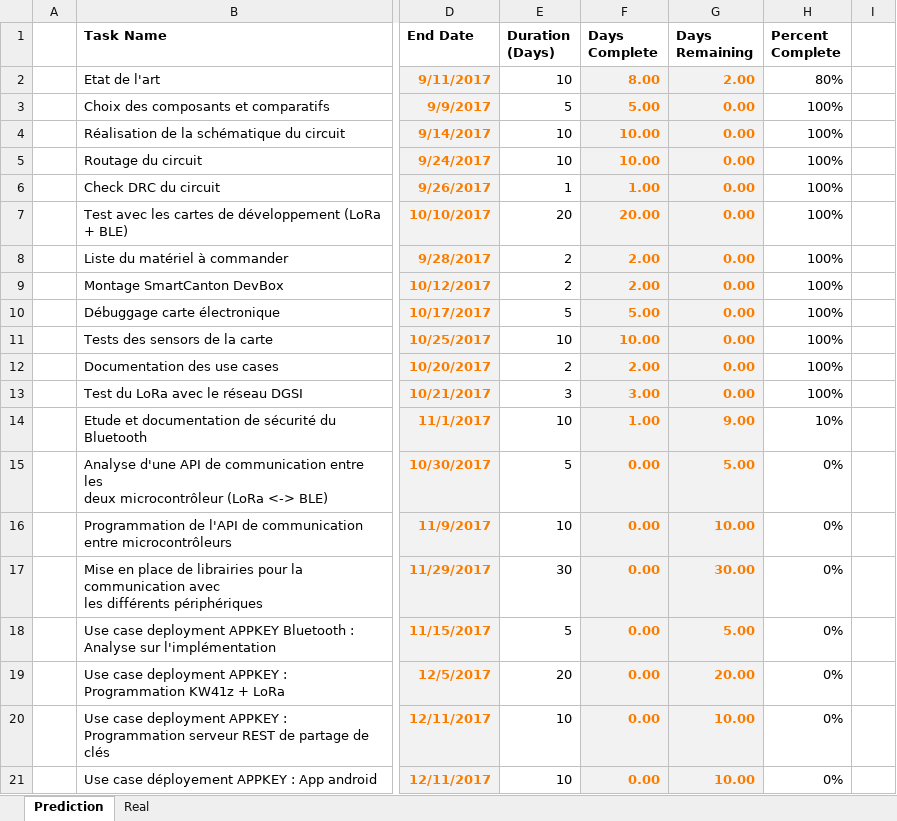
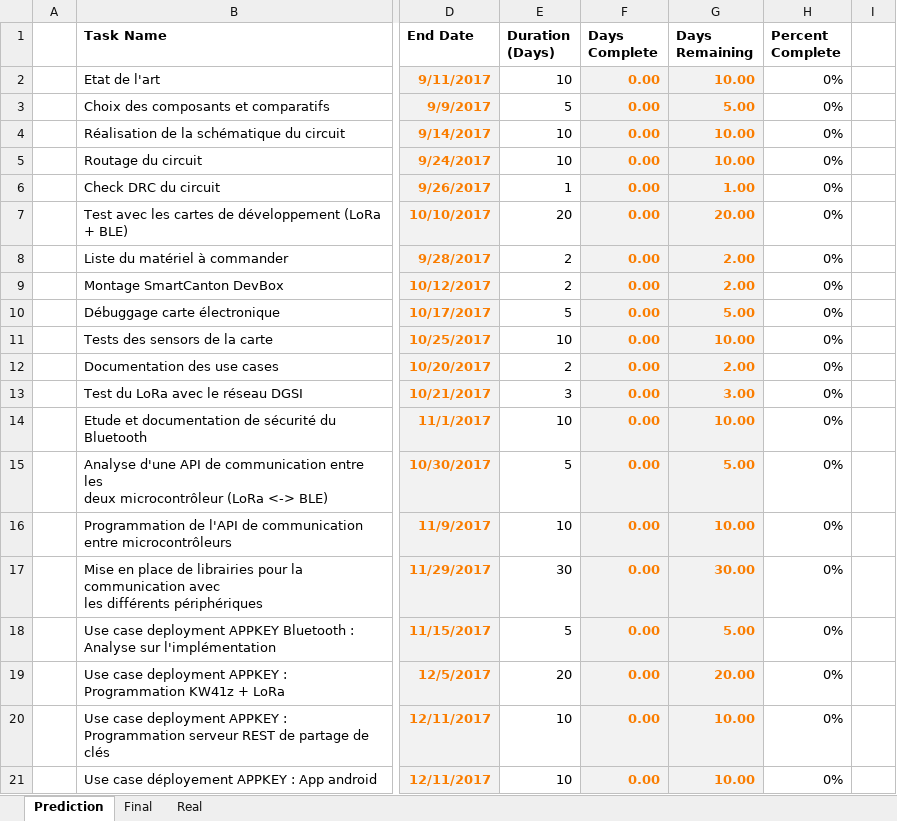
Before and after one commit to Rasnar/SmartCanton, an Excel workbook: doc/Planning_Gantt.xlsx, sheet Prediction, drawn as a sheet; only a part is shown, gaps mark what is left out; values as stored, in another font and other column widths than the file's, no borders; charts and pictures not drawn; the diff names each change by its address in the sheet, - before the commit and + after, or states it on an @@ line.

```diff
--- a/doc/Planning_Gantt.xlsx (sheet Prediction)
+++ b/doc/Planning_Gantt.xlsx (sheet Prediction)
+sheet tab: Final
-F2 (Days Complete): 8.00
+F2 (Days Complete): 0.00
-G2 (Days Remaining): 2.00
+G2 (Days Remaining): 10.00
-H2 (Percent Complete): 80%
+H2 (Percent Complete): 0%
-F3 (Days Complete): 5.00
+F3 (Days Complete): 0.00
-G3 (Days Remaining): 0.00
+G3 (Days Remaining): 5.00
-H3:H13 (Percent Complete): 100%
+H3:H13 (Percent Complete): 0%
-F4:F5 (Days Complete): 10.00
+F4:F5 (Days Complete): 0.00
-G4:G5 (Days Remaining): 0.00
+G4:G5 (Days Remaining): 10.00
-F6 (Days Complete): 1.00
+F6 (Days Complete): 0.00
-G6 (Days Remaining): 0.00
+G6 (Days Remaining): 1.00
-F7 (Days Complete): 20.00
+F7 (Days Complete): 0.00
-G7 (Days Remaining): 0.00
+G7 (Days Remaining): 20.00
-F8:F9 (Days Complete): 2.00
+F8:F9 (Days Complete): 0.00
-G8:G9 (Days Remaining): 0.00
+G8:G9 (Days Remaining): 2.00
-F10 (Days Complete): 5.00
+F10 (Days Complete): 0.00
-G10 (Days Remaining): 0.00
+G10 (Days Remaining): 5.00
-F11 (Days Complete): 10.00
+F11 (Days Complete): 0.00
-G11 (Days Remaining): 0.00
+G11 (Days Remaining): 10.00
-F12 (Days Complete): 2.00
+F12 (Days Complete): 0.00
-G12 (Days Remaining): 0.00
+G12 (Days Remaining): 2.00
-F13 (Days Complete): 3.00
+F13 (Days Complete): 0.00
-G13 (Days Remaining): 0.00
+G13 (Days Remaining): 3.00
-F14 (Days Complete): 1.00
+F14 (Days Complete): 0.00
-G14 (Days Remaining): 9.00
+G14 (Days Remaining): 10.00
-H14 (Percent Complete): 10%
+H14 (Percent Complete): 0%
```
Also changed, not shown: charts or pictures.
